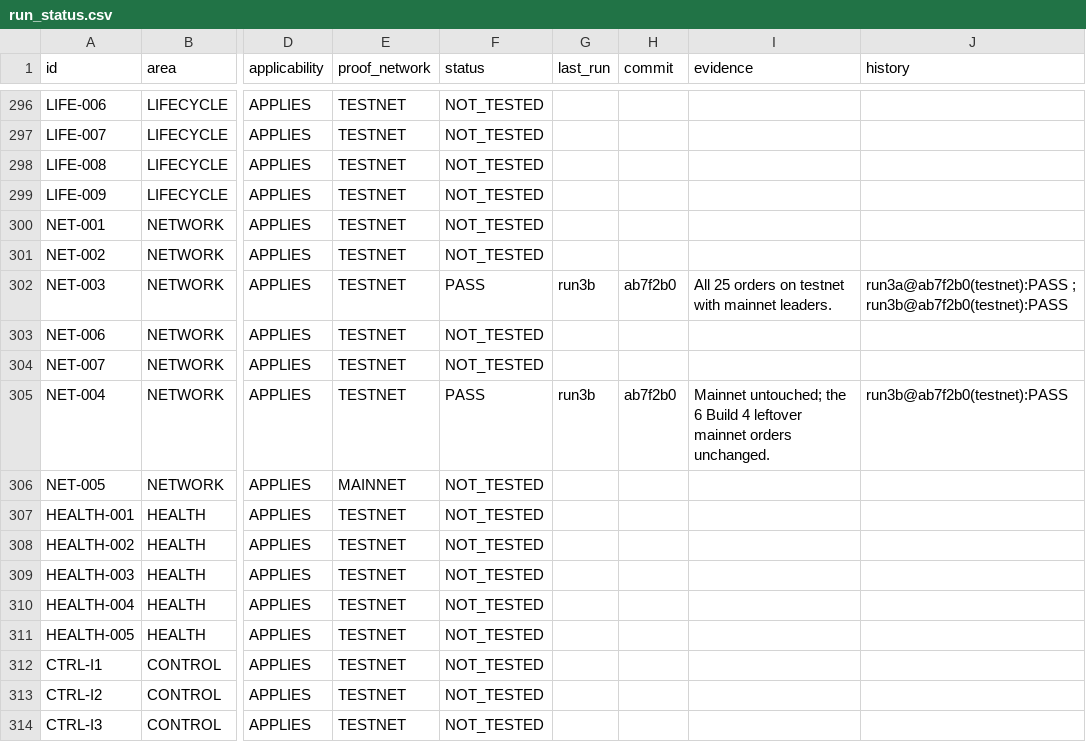
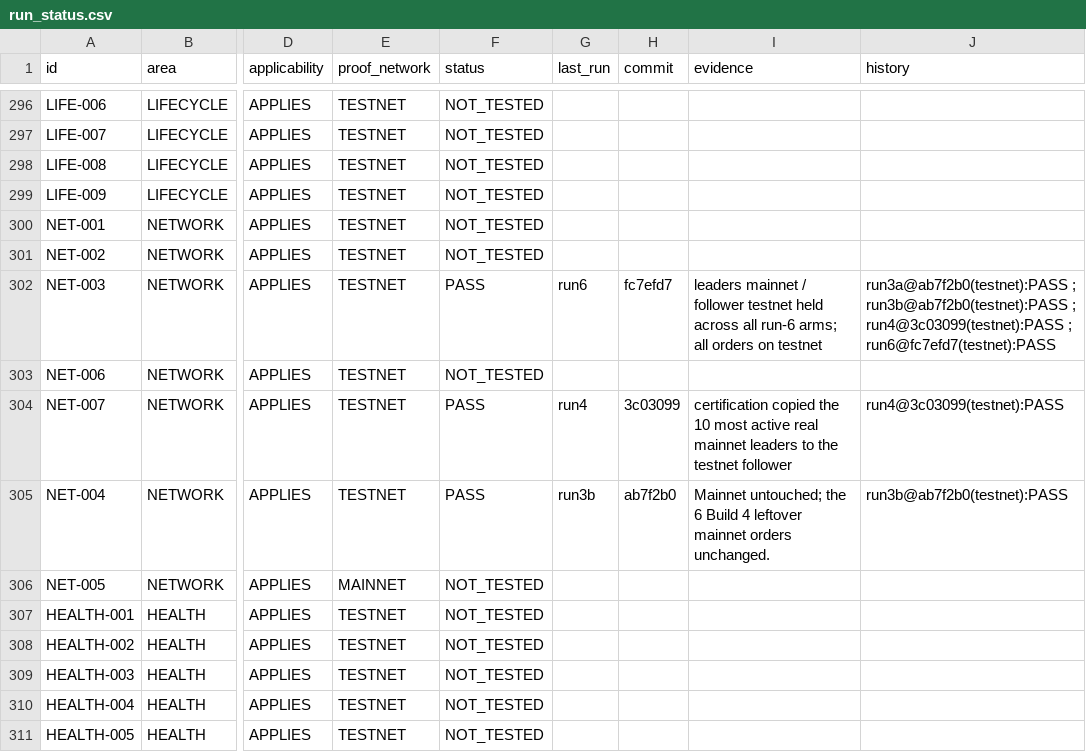
Before and after one commit to binancebotty-bot/hyperliquid-build3-repair, a CSV file: certification/run_status.csv, drawn as a sheet; only a part is shown, gaps mark what is left out; the shorter side is filled out with more unchanged rows; the diff covers the shown part only; the diff names each change by its address in the sheet, - before the commit and + after, or states it on an @@ line.

Commit message:
docs: certification status runs 4-6

```diff
--- a/certification/run_status.csv
+++ b/certification/run_status.csv
-G302 (last_run): run3b
+G302 (last_run): run6
-H302 (commit): ab7f2b0
+H302 (commit): fc7efd7
-I302 (evidence): All 25 orders on testnet with mainnet leaders.
+I302 (evidence): leaders mainnet / follower testnet held across all run-6 arms; all orders on testnet
-J302 (history): …; run3b@ab7f2b0(testnet):PASS
+J302 (history): …; run3b@ab7f2b0(testnet):PASS ; run4@3c03099(testnet):PASS ; run6@fc7efd7(testnet):PASS
-F304 (status): NOT_TESTED
+F304 (status): PASS
-G304 (last_run): (empty)
+G304 (last_run): run4
-H304 (commit): (empty)
+H304 (commit): 3c03099
-I304 (evidence): (empty)
+I304 (evidence): certification copied the 10 most active real mainnet leaders to the testnet follower
-J304 (history): (empty)
+J304 (history): run4@3c03099(testnet):PASS
```
Also changed, not shown: 67 edited cells elsewhere in this file, 2 other files.
